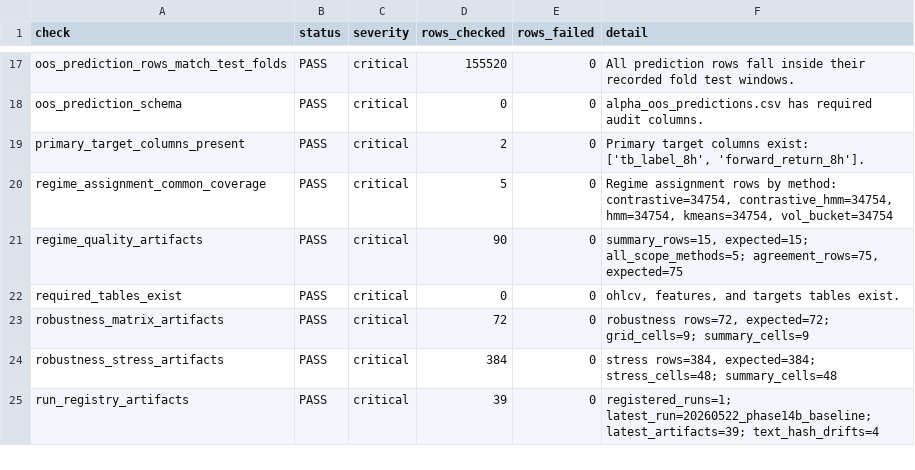
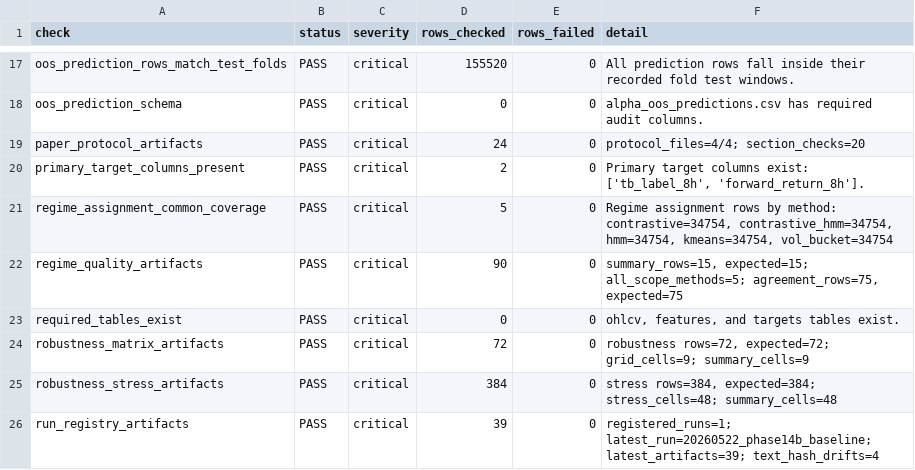
Before and after one commit to Saraid10/adaptive-alpha-lab, a CSV file: models/validation_audit.csv, drawn as a sheet; only a part is shown, gaps mark what is left out; the diff names each change by its address in the sheet, - before the commit and + after, or states it on an @@ line.

Commit message:
docs(phase-24): freeze paper protocol and claim registry

```diff
--- a/models/validation_audit.csv
+++ b/models/validation_audit.csv
+row 19: paper_protocol_artifacts | PASS | critical | 24 | 0 | protocol_files=4/4; section_checks=20
```
Also changed, not shown: 10 other files.
